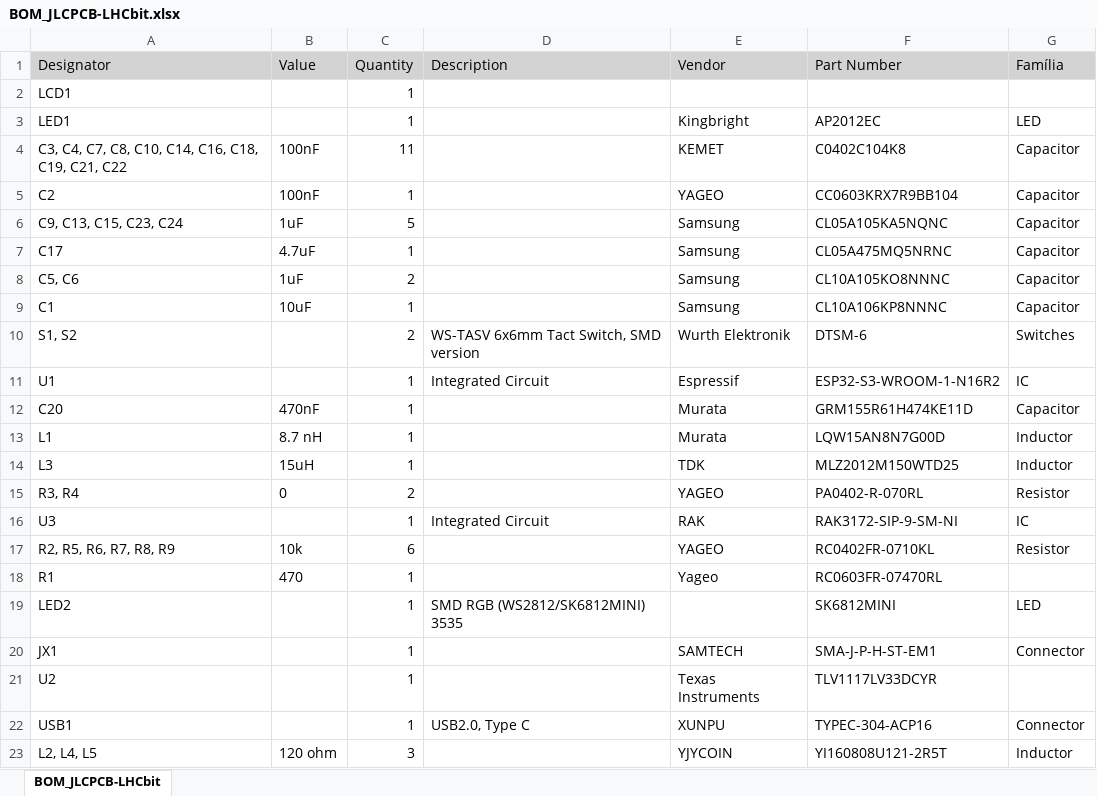
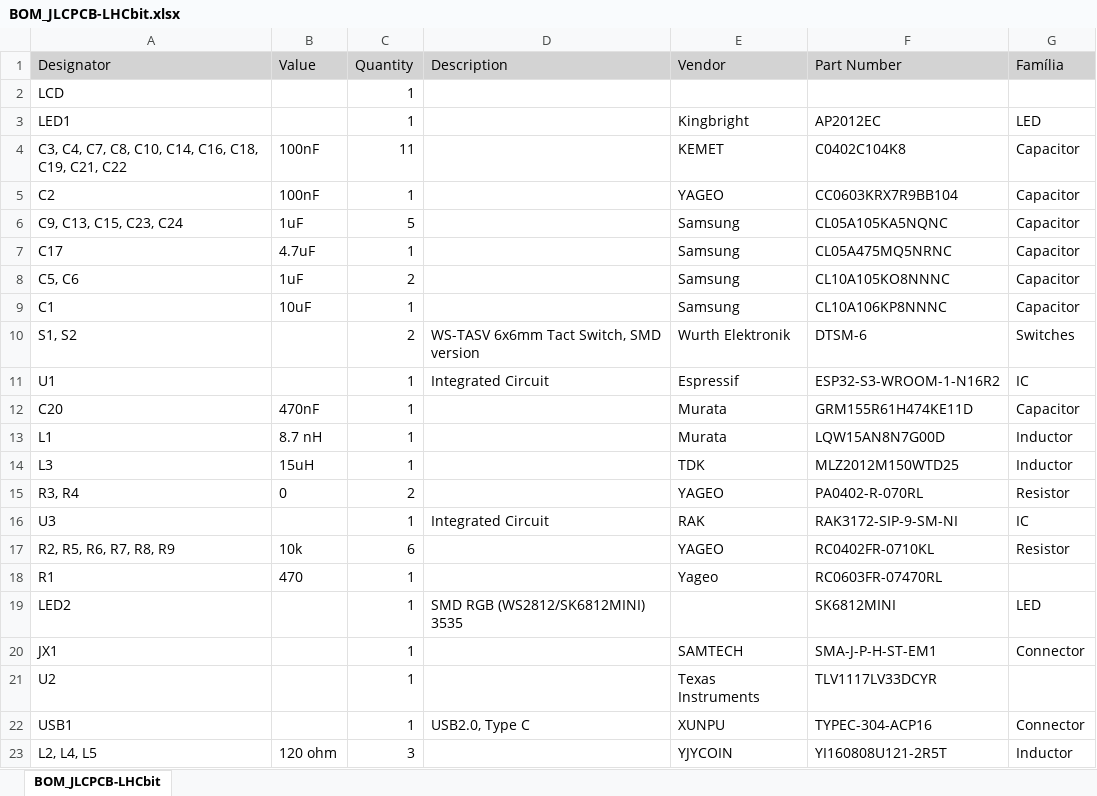
Before and after one commit to lhc/Hardware, an Excel workbook: LHCbit/LHCbit/BOM/BOM_JLCPCB-LHCbit.xlsx, sheet BOM_JLCPCB-LHCbit, drawn as a sheet; values as stored, in another font and other column widths than the file's, no borders; the diff names each change by its address in the sheet, - before the commit and + after, or states it on an @@ line.

Commit message:
Fixed LHCbit display

```diff
--- a/LHCbit/LHCbit/BOM/BOM_JLCPCB-LHCbit.xlsx (sheet BOM_JLCPCB-LHCbit)
+++ b/LHCbit/LHCbit/BOM/BOM_JLCPCB-LHCbit.xlsx (sheet BOM_JLCPCB-LHCbit)
-A2 (Designator): LCD1
+A2 (Designator): LCD
```
Also changed, not shown: 25 other files.
